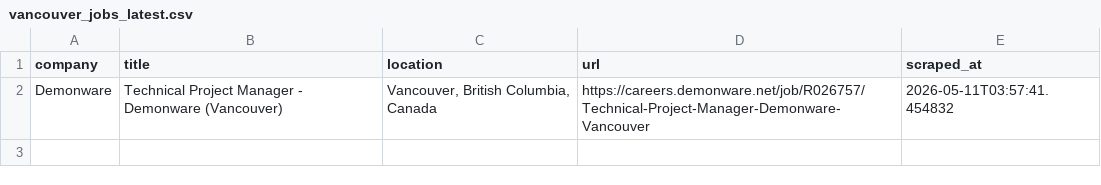
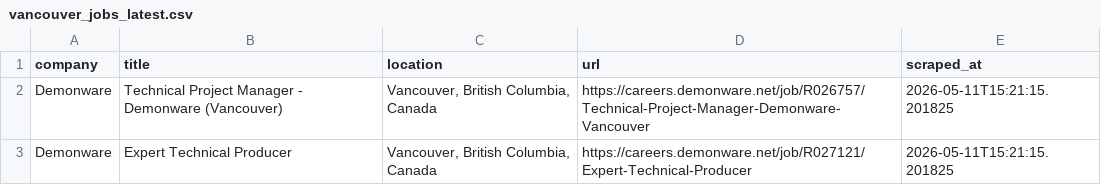
Before and after one commit to bberryw31/vancouver-jobs, a CSV file: .github/data/vancouver_jobs_latest.csv, drawn as a sheet.

```diff
--- a/.github/data/vancouver_jobs_latest.csv
+++ b/.github/data/vancouver_jobs_latest.csv
@@ -1,2 +1,3 @@
 company,title,location,url,scraped_at
-Demonware,Technical Project Manager - Demonware (Vancouver),"Vancouver, British Columbia, Canada",https://careers.demonware.net/job/R026757/Technical-Project-Manager-Demonware-Vancouver,2026-05-11T03:57:41.454832
+Demonware,Technical Project Manager - Demonware (Vancouver),"Vancouver, British Columbia, Canada",https://careers.demonware.net/job/R026757/Technical-Project-Manager-Demonware-Vancouver,2026-05-11T15:21:15.201825
+Demonware,Expert Technical Producer,"Vancouver, British Columbia, Canada",https://careers.demonware.net/job/R027121/Expert-Technical-Producer,2026-05-11T15:21:15.201825
```
Also changed, not shown: 1 other file.
